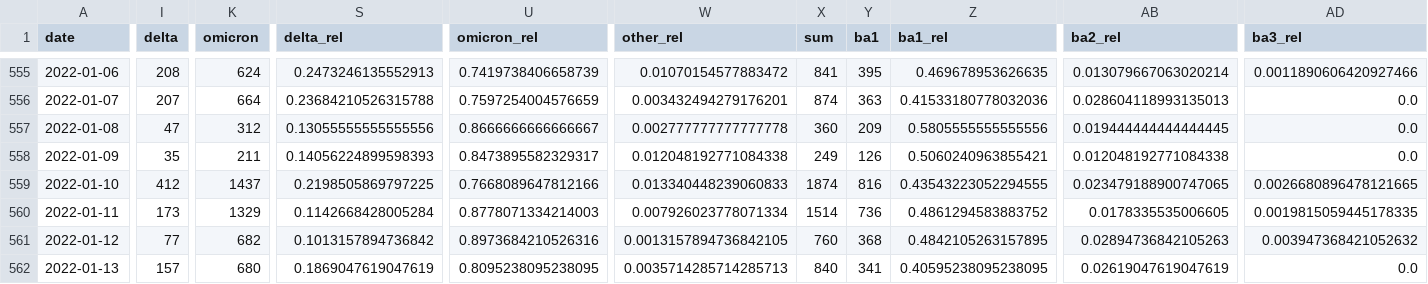
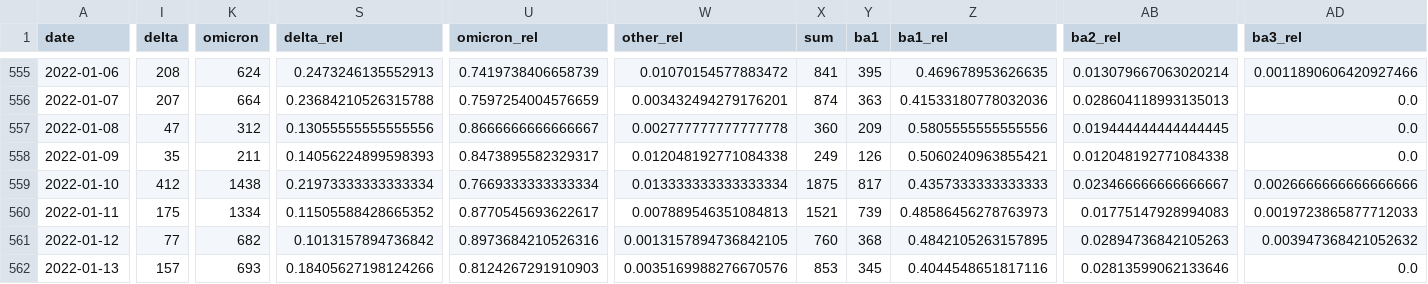
Before and after one commit to erikjs14/next-variants, a CSV file: data/agg_data.csv, drawn as a sheet; only a part is shown, gaps mark what is left out; the diff covers the shown part only; the diff names each change by its address in the sheet, - before the commit and + after, or states it on an @@ line.

```diff
--- a/data/agg_data.csv
+++ b/data/agg_data.csv
-K559 (omicron): 1437
+K559 (omicron): 1438
-S559 (delta_rel): 0.2198505869797225
+S559 (delta_rel): 0.21973333333333334
-U559 (omicron_rel): 0.7668089647812166
+U559 (omicron_rel): 0.7669333333333334
-W559 (other_rel): 0.013340448239060833
+W559 (other_rel): 0.013333333333333334
-X559 (sum): 1874
+X559 (sum): 1875
-Y559 (ba1): 816
+Y559 (ba1): 817
-Z559 (ba1_rel): 0.43543223052294555
+Z559 (ba1_rel): 0.4357333333333333
-AB559 (ba2_rel): 0.023479188900747065
+AB559 (ba2_rel): 0.023466666666666667
-AD559 (ba3_rel): 0.0026680896478121665
+AD559 (ba3_rel): 0.0026666666666666666
-I560 (delta): 173
+I560 (delta): 175
-K560 (omicron): 1329
+K560 (omicron): 1334
-S560 (delta_rel): 0.1142668428005284
+S560 (delta_rel): 0.11505588428665352
-U560 (omicron_rel): 0.8778071334214003
+U560 (omicron_rel): 0.8770545693622617
-W560 (other_rel): 0.007926023778071334
+W560 (other_rel): 0.007889546351084813
-X560 (sum): 1514
+X560 (sum): 1521
-Y560 (ba1): 736
+Y560 (ba1): 739
-Z560 (ba1_rel): 0.4861294583883752
+Z560 (ba1_rel): 0.48586456278763973
-AB560 (ba2_rel): 0.0178335535006605
+AB560 (ba2_rel): 0.01775147928994083
-AD560 (ba3_rel): 0.0019815059445178335
+AD560 (ba3_rel): 0.0019723865877712033
-K562 (omicron): 680
+K562 (omicron): 693
-S562 (delta_rel): 0.1869047619047619
+S562 (delta_rel): 0.18405627198124266
-U562 (omicron_rel): 0.8095238095238095
+U562 (omicron_rel): 0.8124267291910903
-W562 (other_rel): 0.0035714285714285713
+W562 (other_rel): 0.0035169988276670576
-X562 (sum): 840
+X562 (sum): 853
-Y562 (ba1): 341
+Y562 (ba1): 345
-Z562 (ba1_rel): 0.40595238095238095
+Z562 (ba1_rel): 0.4044548651817116
-AB562 (ba2_rel): 0.02619047619047619
+AB562 (ba2_rel): 0.02813599062133646
```
Also changed, not shown: 1 added row and 98 edited cells elsewhere in this file, data/agg_data_rolling.csv, data/growth_fit/ba2.csv, 5 other files.
